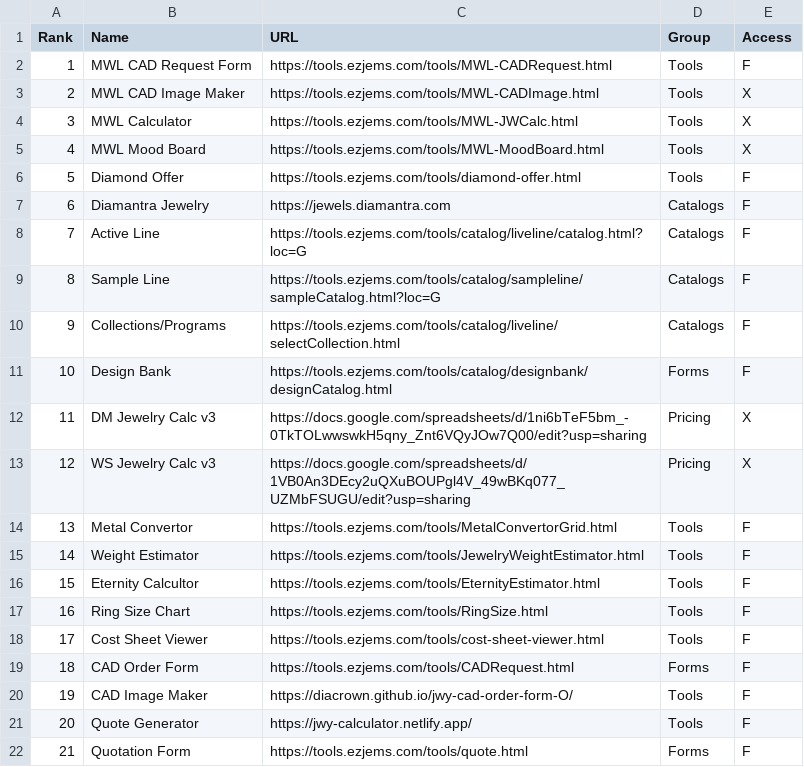
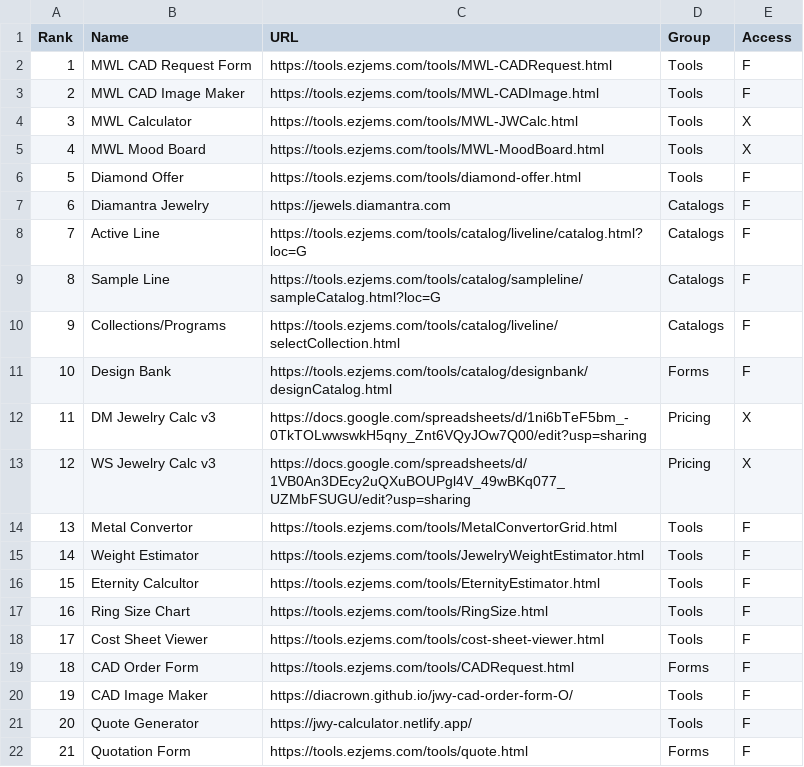
Before and after one commit to niravpmehta/jewelry-data, a CSV file: toolkit.csv, drawn as a sheet.

Commit message:
Update toolkit.csv

```diff
--- a/toolkit.csv
+++ b/toolkit.csv
@@ -2,3 +2,3 @@
 1,MWL CAD Request Form,https://tools.ezjems.com/tools/MWL-CADRequest.html,Tools,F
-2,MWL CAD Image Maker,https://tools.ezjems.com/tools/MWL-CADImage.html,Tools,X
+2,MWL CAD Image Maker,https://tools.ezjems.com/tools/MWL-CADImage.html,Tools,F
 3,MWL Calculator,https://tools.ezjems.com/tools/MWL-JWCalc.html,Tools,X
```
